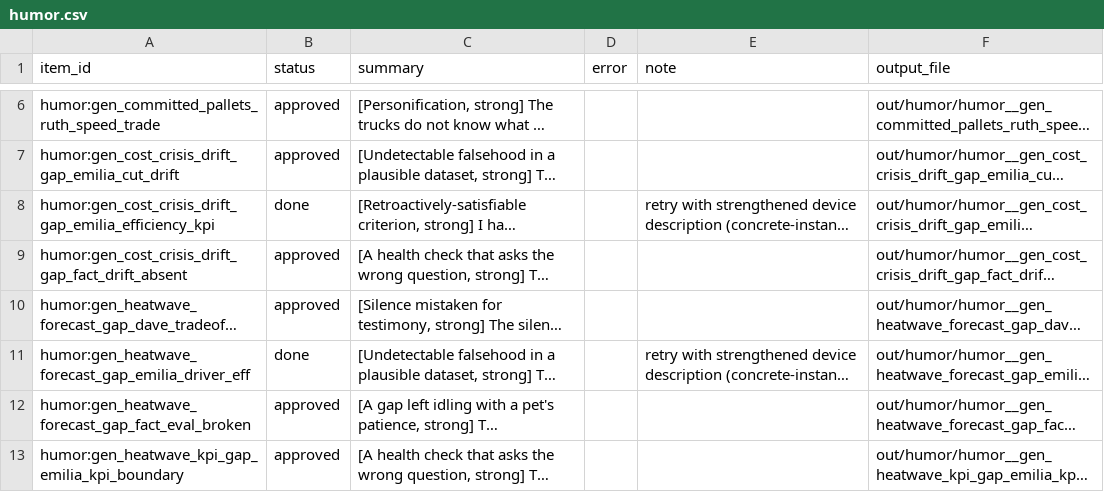
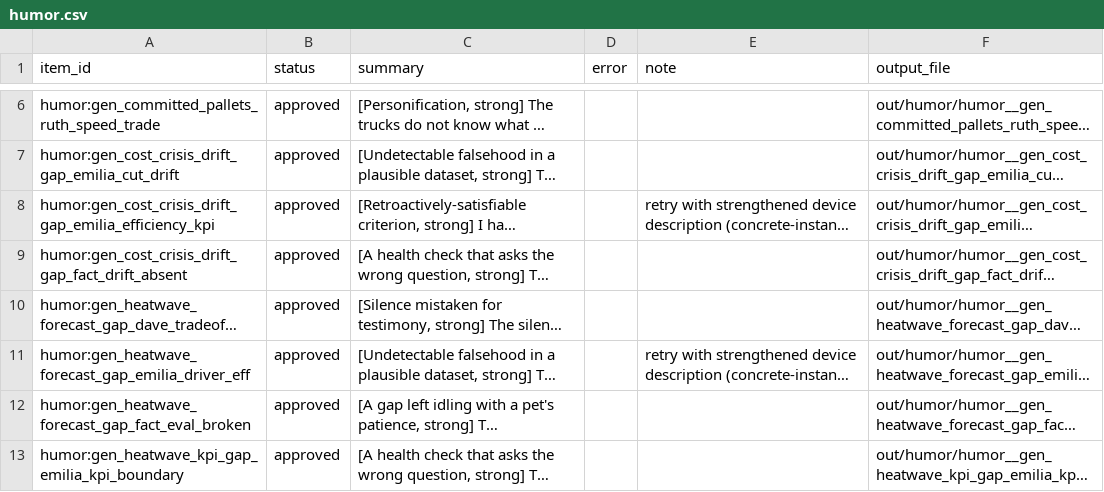
Before and after one commit to B4DMP/MLOps-Labs, a CSV file: game-api/tools/content_gen/work/review/humor.csv, drawn as a sheet; only a part is shown, gaps mark what is left out; long unchanged cells end in …; the diff covers the shown part only; the diff names each change by its address in the sheet, - before the commit and + after, or states it on an @@ line.

```diff
--- a/game-api/tools/content_gen/work/review/humor.csv
+++ b/game-api/tools/content_gen/work/review/humor.csv
-B8 (status): done
+B8 (status): approved
-B11 (status): done
+B11 (status): approved
```
Also changed, not shown: 10 edited cells elsewhere in this file, 3 other files.
